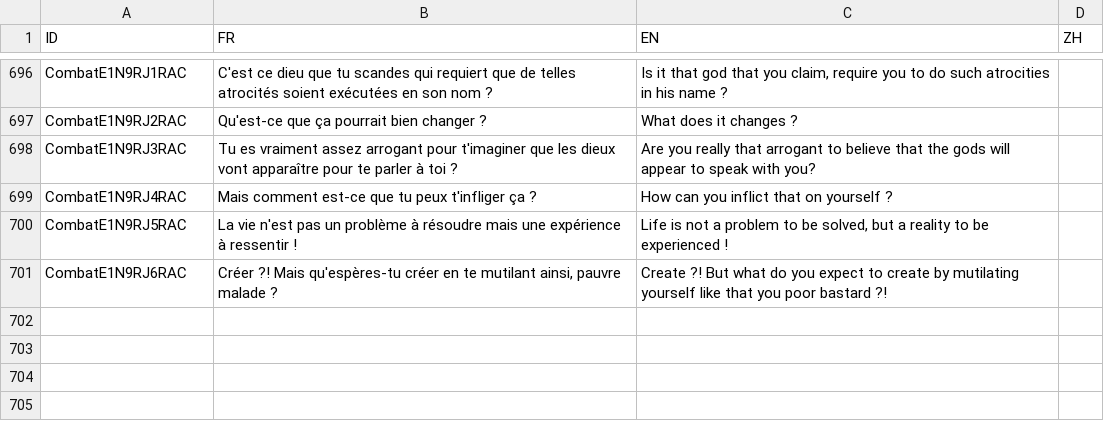
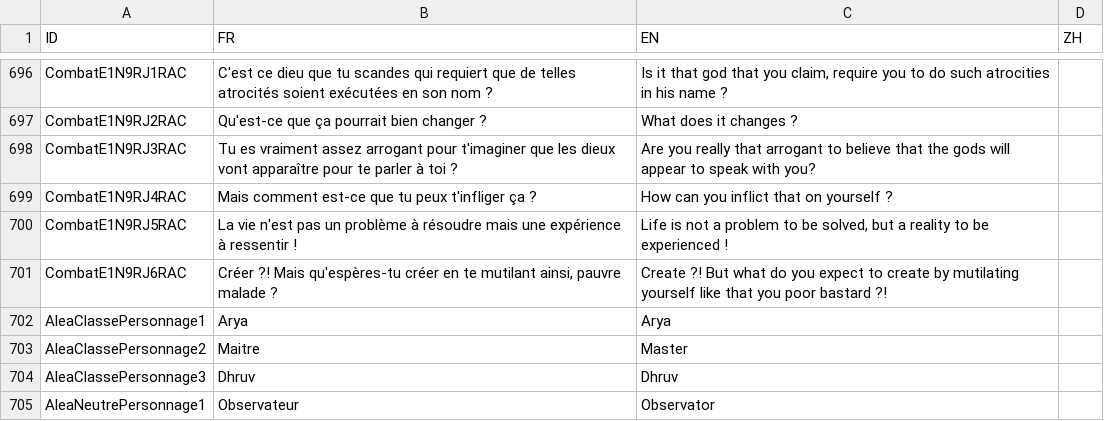
Before and after one commit to faresBelmadi/GF, a CSV file: Assets/StreamingAssets/Traduction/GameTraductionFile.csv, drawn as a sheet; only a part is shown, gaps mark what is left out.

```diff
--- a/Assets/StreamingAssets/Traduction/GameTraductionFile.csv
+++ b/Assets/StreamingAssets/Traduction/GameTraductionFile.csv
@@ -732 +732,5 @@ CombatE1N9RJ5RAC;La vie n'est pas un problème à résoudre mais une expérience
 CombatE1N9RJ6RAC;Créer ?! Mais qu'espères-tu créer en te mutilant ainsi, pauvre malade ? ;Create ?! But what do you expect to create by mutilating yourself like that you poor bastard  ?!;
+AleaClassePersonnage1;Arya;Arya;
+AleaClassePersonnage2;Maitre;Master;
+AleaClassePersonnage3;Dhruv;Dhruv;
+AleaNeutrePersonnage1;Observateur;Observator;
```
Also changed, not shown: Assets/StreamingAssets/Traduction/CapaTraductionFile.csv, Assets/StreamingAssets/Traduction/MiscTraductionFile.csv.
